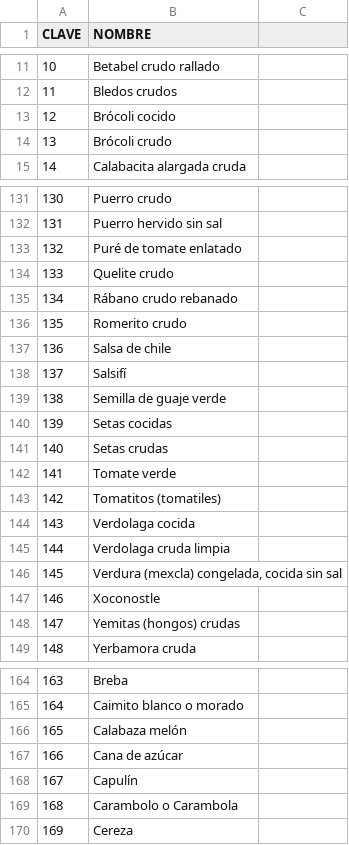
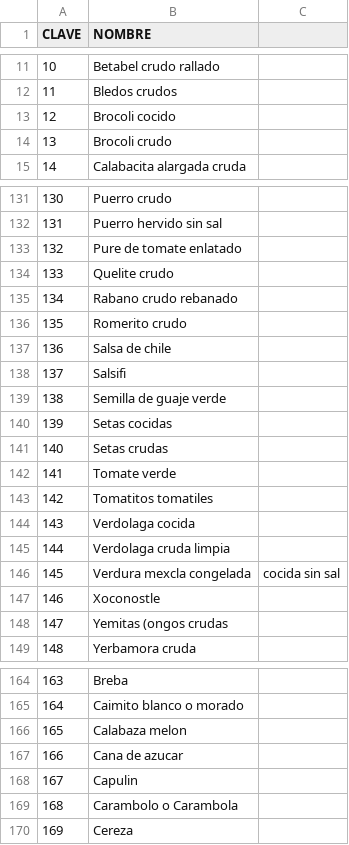
Before and after one commit to UAGSM/TABLAS2, a CSV file: ALIMENTOS.csv, drawn as a sheet; only a part is shown, gaps mark what is left out; the diff covers the shown part only; the diff names each change by its address in the sheet, - before the commit and + after, or states it on an @@ line.

```diff
--- a/ALIMENTOS.csv
+++ b/ALIMENTOS.csv
-B13 (NOMBRE): Brócoli cocido
+B13 (NOMBRE): Brocoli cocido
-B14 (NOMBRE): Brócoli crudo
+B14 (NOMBRE): Brocoli crudo
-B133 (NOMBRE): Puré de tomate enlatado
+B133 (NOMBRE): Pure de tomate enlatado
-B135 (NOMBRE): Rábano crudo rebanado
+B135 (NOMBRE): Rabano crudo rebanado
-B138 (NOMBRE): Salsifí
+B138 (NOMBRE): Salsifi
-B143 (NOMBRE): Tomatitos (tomatiles)
+B143 (NOMBRE): Tomatitos tomatiles
-B146 (NOMBRE): Verdura (mexcla) congelada, cocida sin sal
+B146 (NOMBRE): Verdura mexcla congelada
-C146: (empty)
+C146: cocida sin sal
-B148 (NOMBRE): Yemitas (hongos) crudas
+B148 (NOMBRE): Yemitas (ongos crudas
-B166 (NOMBRE): Calabaza melón
+B166 (NOMBRE): Calabaza melon
-B167 (NOMBRE): Cana de azúcar
+B167 (NOMBRE): Cana de azucar
-B168 (NOMBRE): Capulín
+B168 (NOMBRE): Capulin
```
Also changed, not shown: 42 edited cells elsewhere in this file.
